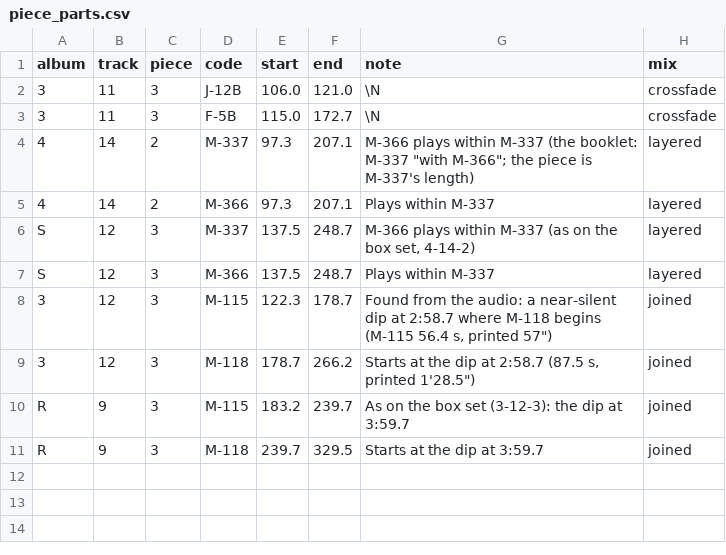
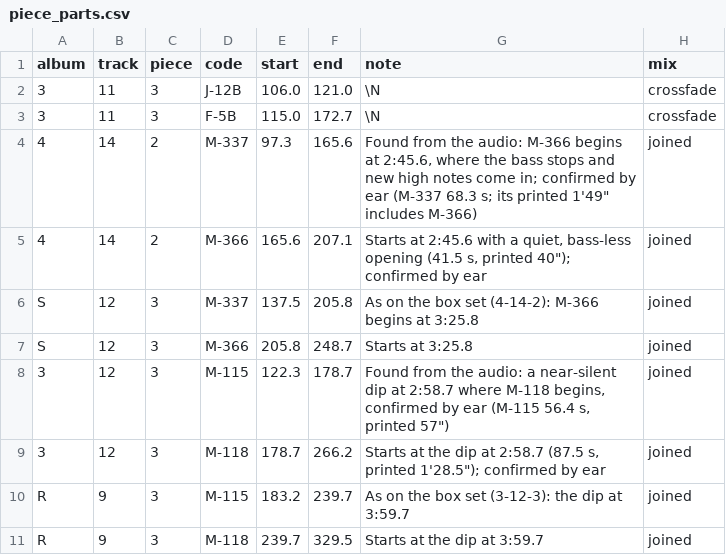
Before and after one commit to gigglyfluff/sailor-moon-cue-sheets, a CSV file: db/piece_parts.csv, drawn as a sheet.

```diff
--- a/db/piece_parts.csv
+++ b/db/piece_parts.csv
@@ -3,8 +3,8 @@ album,track,piece,code,start,end,note,mix
 3,11,3,F-5B,115.0,172.7,\N,crossfade
-4,14,2,M-337,97.3,207.1,"M-366 plays within M-337 (the booklet: M-337 ""with M-366""; the piece is M-337's length)",layered
-4,14,2,M-366,97.3,207.1,Plays within M-337,layered
-S,12,3,M-337,137.5,248.7,"M-366 plays within M-337 (as on the box set, 4-14-2)",layered
-S,12,3,M-366,137.5,248.7,Plays within M-337,layered
-3,12,3,M-115,122.3,178.7,"Found from the audio: a near-silent dip at 2:58.7 where M-118 begins (M-115 56.4 s, printed 57"")",joined
-3,12,3,M-118,178.7,266.2,"Starts at the dip at 2:58.7 (87.5 s, printed 1'28.5"")",joined
+4,14,2,M-337,97.3,165.6,"Found from the audio: M-366 begins at 2:45.6, where the bass stops and new high notes come in; confirmed by ear (M-337 68.3 s; its printed 1'49"" includes M-366)",joined
+4,14,2,M-366,165.6,207.1,"Starts at 2:45.6 with a quiet, bass-less opening (41.5 s, printed 40""); confirmed by ear",joined
+S,12,3,M-337,137.5,205.8,As on the box set (4-14-2): M-366 begins at 3:25.8,joined
+S,12,3,M-366,205.8,248.7,Starts at 3:25.8,joined
+3,12,3,M-115,122.3,178.7,"Found from the audio: a near-silent dip at 2:58.7 where M-118 begins, confirmed by ear (M-115 56.4 s, printed 57"")",joined
+3,12,3,M-118,178.7,266.2,"Starts at the dip at 2:58.7 (87.5 s, printed 1'28.5""); confirmed by ear",joined
 R,9,3,M-115,183.2,239.7,As on the box set (3-12-3): the dip at 3:59.7,joined
```
Also changed, not shown: db/album_tracks.csv, 14 other files.
